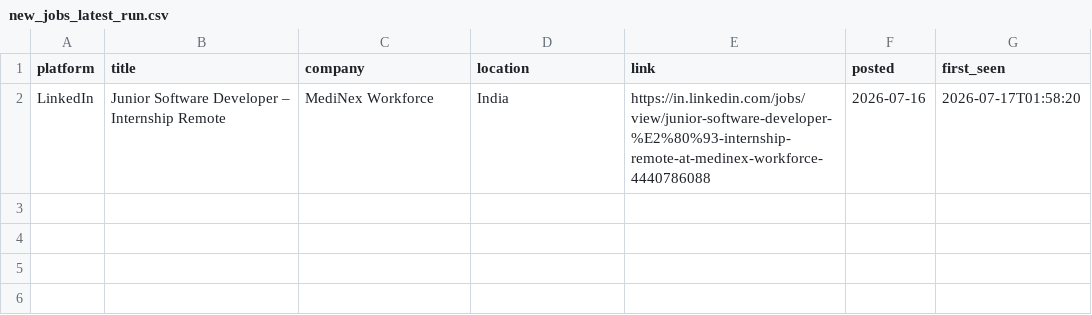
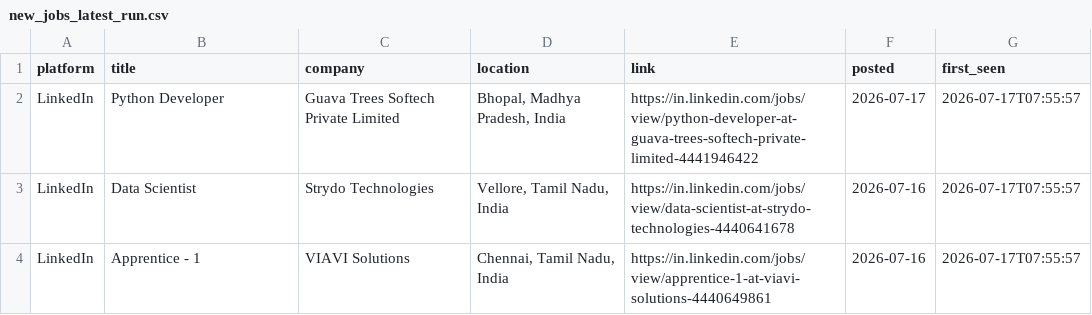
Before and after one commit to Kapilprajapat234/job-alert-bot, a CSV file: data/new_jobs_latest_run.csv, drawn as a sheet.

```diff
--- a/data/new_jobs_latest_run.csv
+++ b/data/new_jobs_latest_run.csv
@@ -1,2 +1,4 @@
 platform,title,company,location,link,posted,first_seen
-LinkedIn,Junior Software Developer – Internship Remote,MediNex Workforce,India,https://in.linkedin.com/jobs/view/junior-software-developer-%E2%80%93-internship-remote-at-medinex-workforce-4440786088,2026-07-16,2026-07-17T01:58:20
+LinkedIn,Python Developer,Guava Trees Softech Private Limited,"Bhopal, Madhya Pradesh, India",https://in.linkedin.com/jobs/view/python-developer-at-guava-trees-softech-private-limited-4441946422,2026-07-17,2026-07-17T07:55:57
+LinkedIn,Data Scientist,Strydo Technologies,"Vellore, Tamil Nadu, India",https://in.linkedin.com/jobs/view/data-scientist-at-strydo-technologies-4440641678,2026-07-16,2026-07-17T07:55:57
+LinkedIn,Apprentice - 1,VIAVI Solutions,"Chennai, Tamil Nadu, India",https://in.linkedin.com/jobs/view/apprentice-1-at-viavi-solutions-4440649861,2026-07-16,2026-07-17T07:55:57
```
Also changed, not shown: data/seen_jobs.csv, 1 other file.
